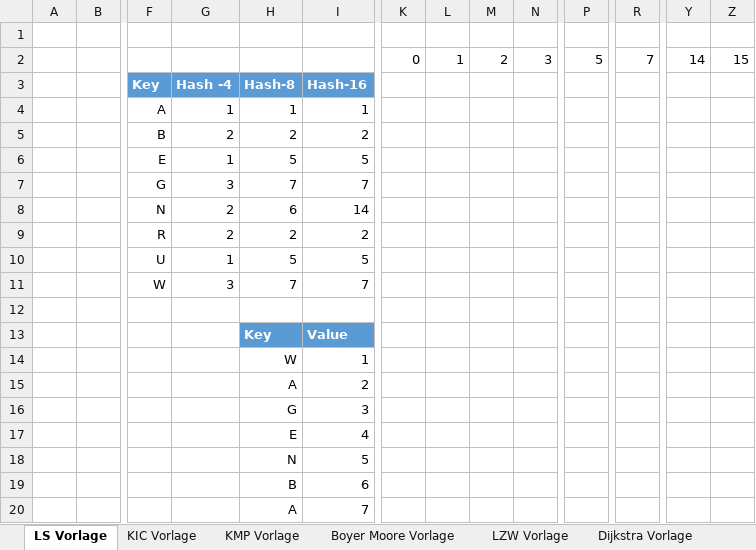
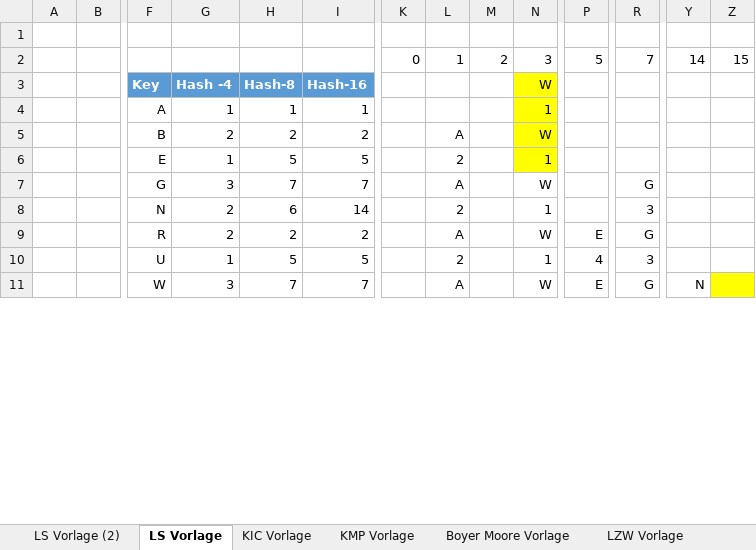
Before and after one commit to reyhaneh200118/AI3-ADP, an Excel workbook: src/aufgabe4/ADP4 Lösungen.xlsx, sheet LS Vorlage, drawn as a sheet; only a part is shown, gaps mark what is left out; values as stored, in another font and other column widths than the file's, no borders; removed rows and columns are numbered as before the commit, all else as after; rows hold the shown columns only; the diff covers the shown part only; the diff names each change by its address in the sheet, - before the commit and + after, or states it on an @@ line.

```diff
--- a/src/aufgabe4/ADP4 Lösungen.xlsx (sheet LS Vorlage)
+++ b/src/aufgabe4/ADP4 Lösungen.xlsx (sheet LS Vorlage)
+sheet tab: LS Vorlage (2)
-N3: (empty)
+N3: W
-N3:N6 fill: none
+N3:N6 fill: #FFFF00
-N4: (empty)
+N4: 1
-L5: (empty)
+L5: A
-N5: (empty)
+N5: W
-L6: (empty)
+L6: 2
-N6: (empty)
+N6: 1
-L7: (empty)
+L7: A
-N7: (empty)
+N7: W
-R7: (empty)
+R7: G
-L8: (empty)
+L8: 2
-N8: (empty)
+N8: 1
-R8: (empty)
+R8: 3
-L9: (empty)
+L9: A
-N9: (empty)
+N9: W
-P9: (empty)
+P9: E
-R9: (empty)
+R9: G
-L10: (empty)
+L10: 2
-N10: (empty)
+N10: 1
-P10: (empty)
+P10: 4
-R10: (empty)
+R10: 3
-row 11:  |  | W | 3 | 7 | 7
-row 11: (empty)
+row 11:  |  | W | 3 | 7 | 7 |  | A |  | W | E | G | N
-Z11 fill: none
+Z11 fill: #FFFF00
-row 13:  |  |  |  | Key | Value
-row 14:  |  |  |  | W | 1
-row 15:  |  |  |  | A | 2
-row 16:  |  |  |  | G | 3
-row 17:  |  |  |  | E | 4
-row 18:  |  |  |  | N | 5
-row 19:  |  |  |  | B | 6
-row 20:  |  |  |  | A | 7
```
Also changed, not shown: 19 added rows, 8 removed rows, 11 edited cells and cell formats elsewhere in this sheet, sheet KMP Vorlage, sheet KIC Vorlage, sheet Boyer Moore Vorlage, sheet LZW Vorlage, charts or pictures, 5 other files.
